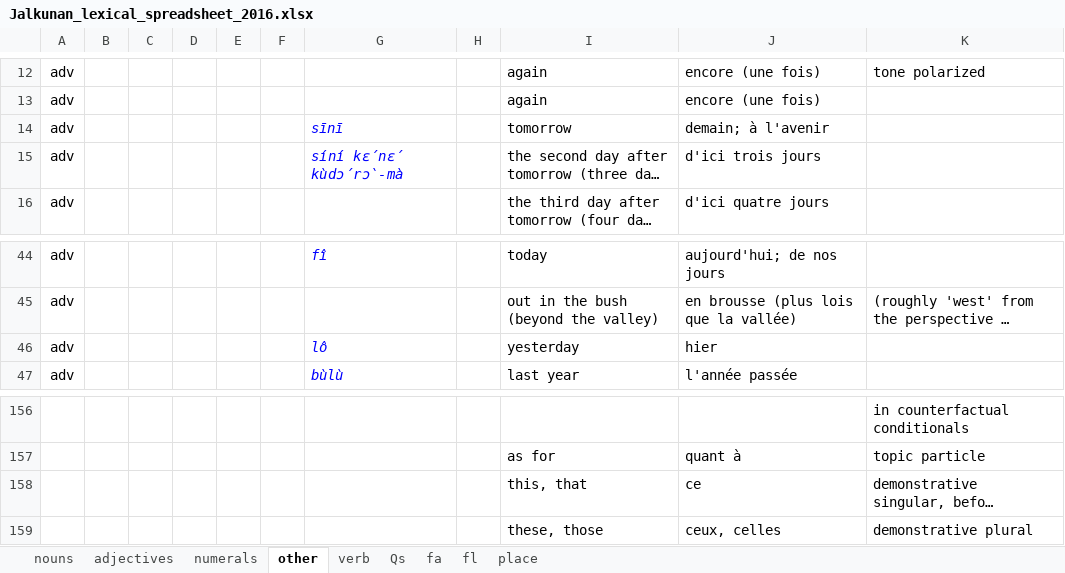
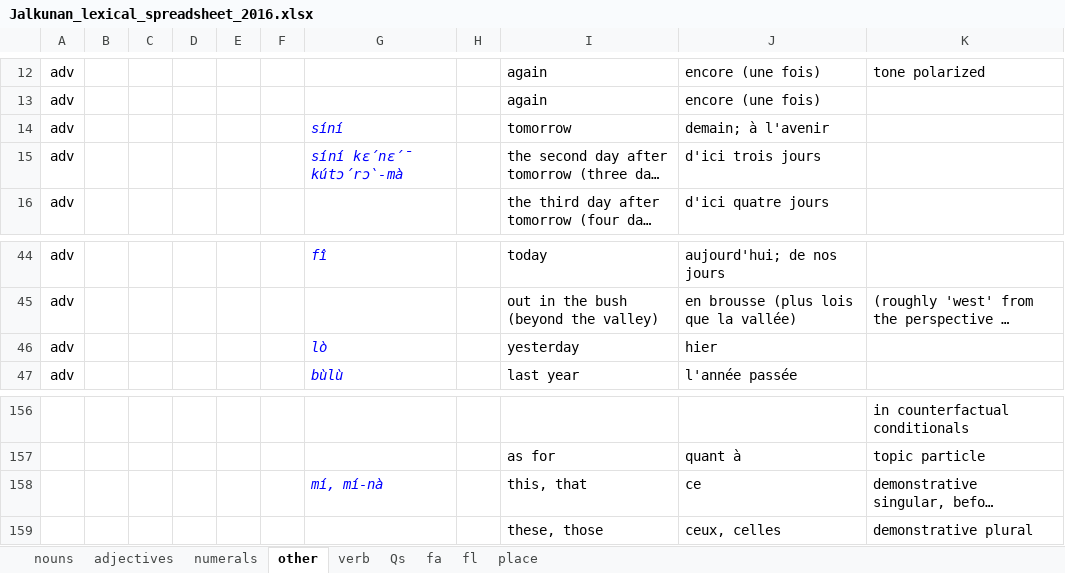
Before and after one commit to clld/dogonlanguages-data, an Excel workbook: beta/literature/Jalkunan_lexical_spreadsheet_2016.xlsx, sheet other, drawn as a sheet; only a part is shown, gaps mark what is left out; long unchanged cells end in …; values as stored, in another font and other column widths than the file's, no borders; the diff names each change by its address in the sheet, - before the commit and + after, or states it on an @@ line.

```diff
--- a/beta/literature/Jalkunan_lexical_spreadsheet_2016.xlsx (sheet other)
+++ b/beta/literature/Jalkunan_lexical_spreadsheet_2016.xlsx (sheet other)
-G14: sīnī
+G14: síní
-G15: síní kɛ́nɛ́ kùdɔ́rɔ̀-mà
+G15: síní kɛ́nɛ́̄ kútɔ́rɔ̀-mà
-G46: lô
+G46: lò
-G158: (empty)
+G158: mí, mí-nà
```
Also changed, not shown: sheet nouns, sheet verb, sheet fa, sheet fl, sheet adjectives, sheet Qs, 1 more sheet, 2 other files.
